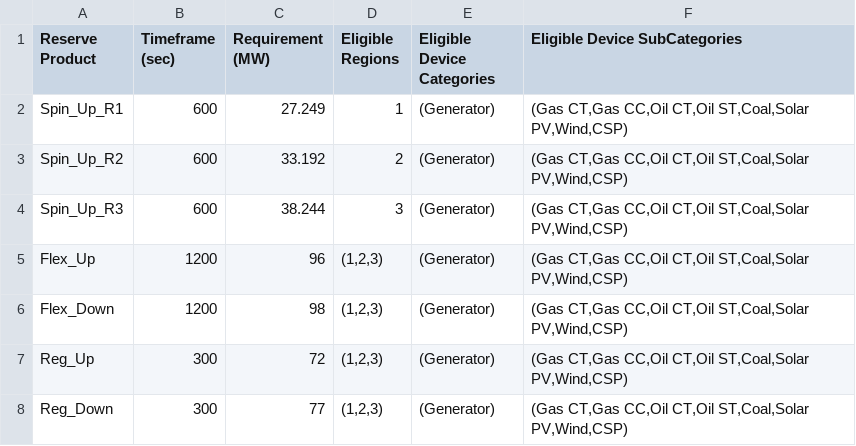
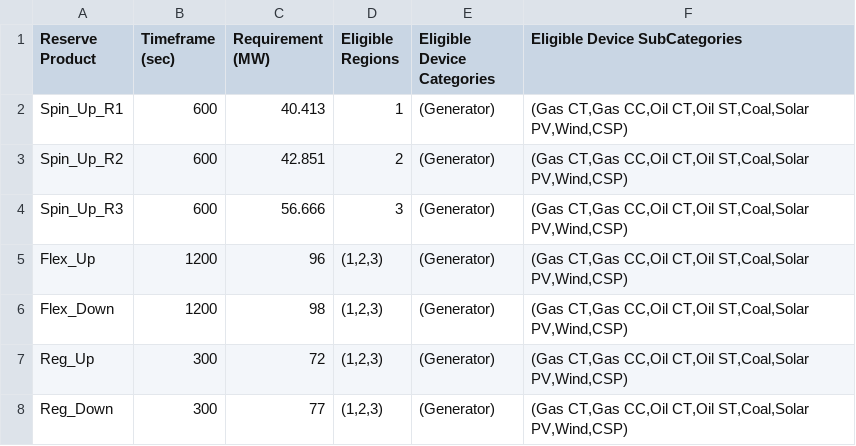
Before and after one commit to GridMod/RTS-GMLC, a CSV file: RTS_Data/SourceData/reserves.csv, drawn as a sheet.

Commit message:
updating for SIIP reserves

```diff
--- a/RTS_Data/SourceData/reserves.csv
+++ b/RTS_Data/SourceData/reserves.csv
@@ -1,5 +1,5 @@
 Reserve Product,Timeframe (sec),Requirement (MW),Eligible Regions,Eligible Device Categories,Eligible Device SubCategories
-Spin_Up_R1,600,27.249,1,(Generator),"(Gas CT,Gas CC,Oil CT,Oil ST,Coal,Solar PV,Wind,CSP)"
-Spin_Up_R2,600,33.192,2,(Generator),"(Gas CT,Gas CC,Oil CT,Oil ST,Coal,Solar PV,Wind,CSP)"
-Spin_Up_R3,600,38.244,3,(Generator),"(Gas CT,Gas CC,Oil CT,Oil ST,Coal,Solar PV,Wind,CSP)"
+Spin_Up_R1,600,40.413,1,(Generator),"(Gas CT,Gas CC,Oil CT,Oil ST,Coal,Solar PV,Wind,CSP)"
+Spin_Up_R2,600,42.851,2,(Generator),"(Gas CT,Gas CC,Oil CT,Oil ST,Coal,Solar PV,Wind,CSP)"
+Spin_Up_R3,600,56.666,3,(Generator),"(Gas CT,Gas CC,Oil CT,Oil ST,Coal,Solar PV,Wind,CSP)"
 Flex_Up,1200,96,"(1,2,3)",(Generator),"(Gas CT,Gas CC,Oil CT,Oil ST,Coal,Solar PV,Wind,CSP)"
```
Also changed, not shown: 1 other file.
